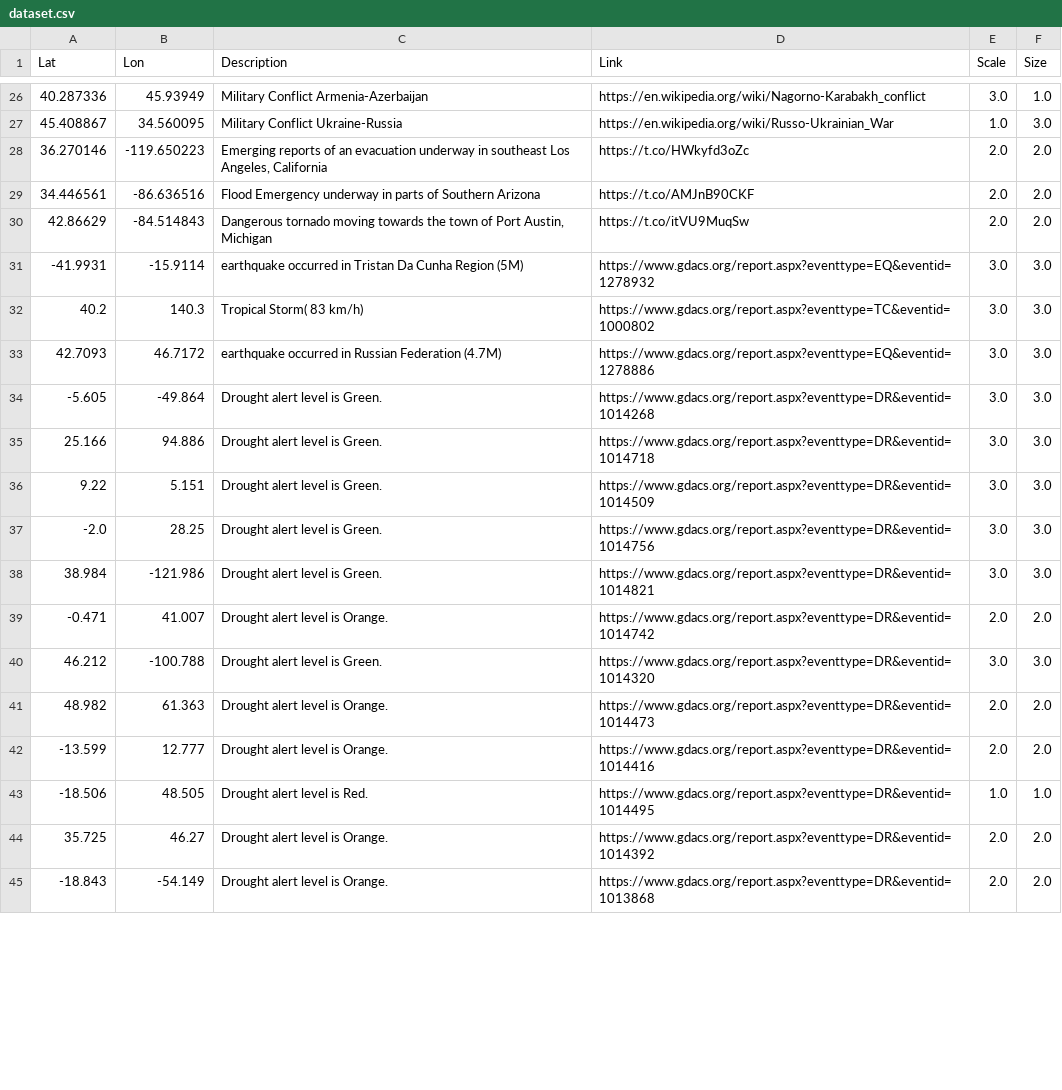
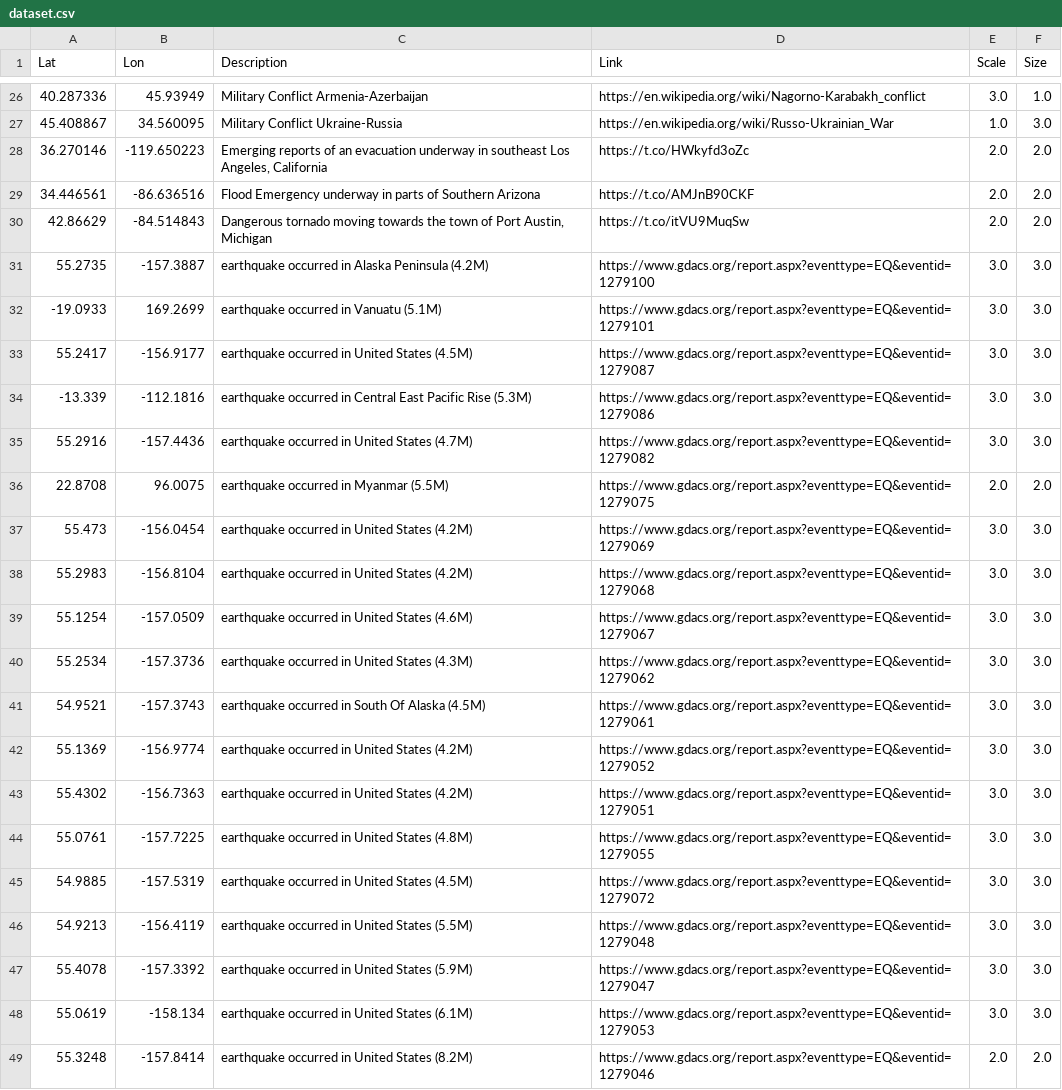
Before and after one commit to antonio-hickey/gDash, a CSV file: data/events/dataset.csv, drawn as a sheet; only a part is shown, gaps mark what is left out; the shorter side is filled out with more unchanged rows; the diff covers the shown part only.

Commit message:
Automated Data Update

```diff
--- a/data/events/dataset.csv
+++ b/data/events/dataset.csv
@@ -30,4 +30,20 @@ Lat,Lon,Description,Link,Scale,Size
 42.86629,-84.514843,"Dangerous tornado moving towards the town of Port Austin, Michigan",https://t.co/itVU9MuqSw,2.0,2.0
--41.9931,-15.9114,earthquake occurred in Tristan Da Cunha Region (5M),https://www.gdacs.org/report.aspx?eventtype=EQ&eventid=1278932,3.0,3.0
-40.2,140.3,Tropical Storm( 83 km/h),https://www.gdacs.org/report.aspx?eventtype=TC&eventid=1000802,3.0,3.0
-42.7093,46.7172,earthquake occurred in Russian Federation (4.7M),https://www.gdacs.org/report.aspx?eventtype=EQ&eventid=1278886,3.0,3.0
+55.2735,-157.3887,earthquake occurred in Alaska Peninsula (4.2M),https://www.gdacs.org/report.aspx?eventtype=EQ&eventid=1279100,3.0,3.0
+-19.0933,169.2699,earthquake occurred in Vanuatu (5.1M),https://www.gdacs.org/report.aspx?eventtype=EQ&eventid=1279101,3.0,3.0
+55.2417,-156.9177,earthquake occurred in United States (4.5M),https://www.gdacs.org/report.aspx?eventtype=EQ&eventid=1279087,3.0,3.0
+-13.339,-112.1816,earthquake occurred in Central East Pacific Rise (5.3M),https://www.gdacs.org/report.aspx?eventtype=EQ&eventid=1279086,3.0,3.0
+55.2916,-157.4436,earthquake occurred in United States (4.7M),https://www.gdacs.org/report.aspx?eventtype=EQ&eventid=1279082,3.0,3.0
+22.8708,96.0075,earthquake occurred in Myanmar (5.5M),https://www.gdacs.org/report.aspx?eventtype=EQ&eventid=1279075,2.0,2.0
+55.473,-156.0454,earthquake occurred in United States (4.2M),https://www.gdacs.org/report.aspx?eventtype=EQ&eventid=1279069,3.0,3.0
+55.2983,-156.8104,earthquake occurred in United States (4.2M),https://www.gdacs.org/report.aspx?eventtype=EQ&eventid=1279068,3.0,3.0
+55.1254,-157.0509,earthquake occurred in United States (4.6M),https://www.gdacs.org/report.aspx?eventtype=EQ&eventid=1279067,3.0,3.0
+55.2534,-157.3736,earthquake occurred in United States (4.3M),https://www.gdacs.org/report.aspx?eventtype=EQ&eventid=1279062,3.0,3.0
+54.9521,-157.3743,earthquake occurred in South Of Alaska (4.5M),https://www.gdacs.org/report.aspx?eventtype=EQ&eventid=1279061,3.0,3.0
+55.1369,-156.9774,earthquake occurred in United States (4.2M),https://www.gdacs.org/report.aspx?eventtype=EQ&eventid=1279052,3.0,3.0
+55.4302,-156.7363,earthquake occurred in United States (4.2M),https://www.gdacs.org/report.aspx?eventtype=EQ&eventid=1279051,3.0,3.0
+55.0761,-157.7225,earthquake occurred in United States (4.8M),https://www.gdacs.org/report.aspx?eventtype=EQ&eventid=1279055,3.0,3.0
+54.9885,-157.5319,earthquake occurred in United States (4.5M),https://www.gdacs.org/report.aspx?eventtype=EQ&eventid=1279072,3.0,3.0
+54.9213,-156.4119,earthquake occurred in United States (5.5M),https://www.gdacs.org/report.aspx?eventtype=EQ&eventid=1279048,3.0,3.0
+55.4078,-157.3392,earthquake occurred in United States (5.9M),https://www.gdacs.org/report.aspx?eventtype=EQ&eventid=1279047,3.0,3.0
+55.0619,-158.134,earthquake occurred in United States (6.1M),https://www.gdacs.org/report.aspx?eventtype=EQ&eventid=1279053,3.0,3.0
+55.3248,-157.8414,earthquake occurred in United States (8.2M),https://www.gdacs.org/report.aspx?eventtype=EQ&eventid=1279046,2.0,2.0
```
Also changed, not shown: 7 added rows, 3 removed rows and 8 edited cells elsewhere in this file.
